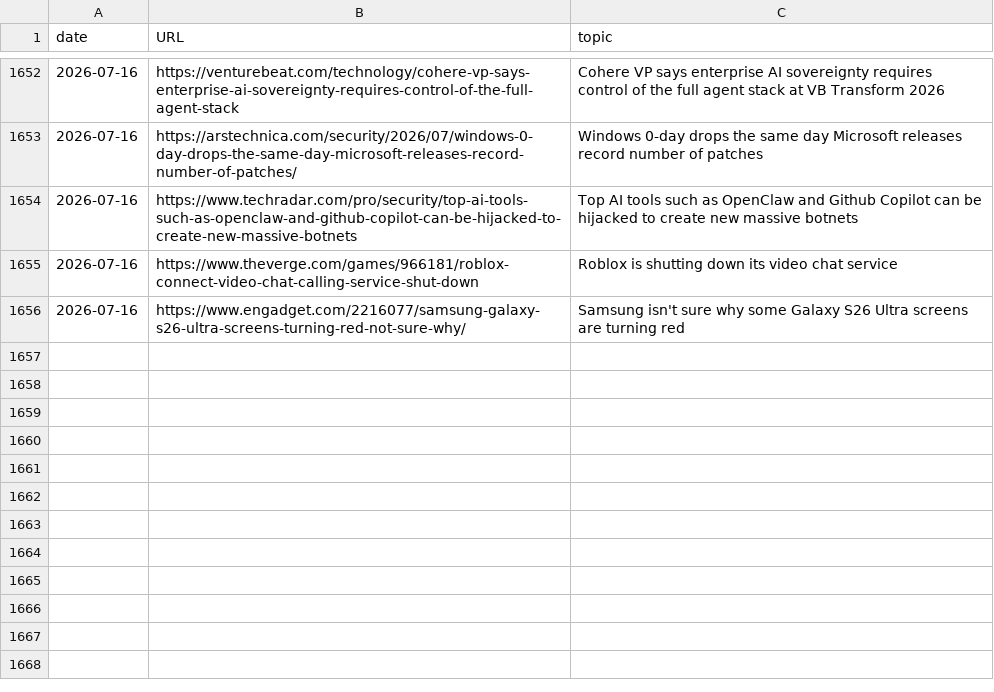
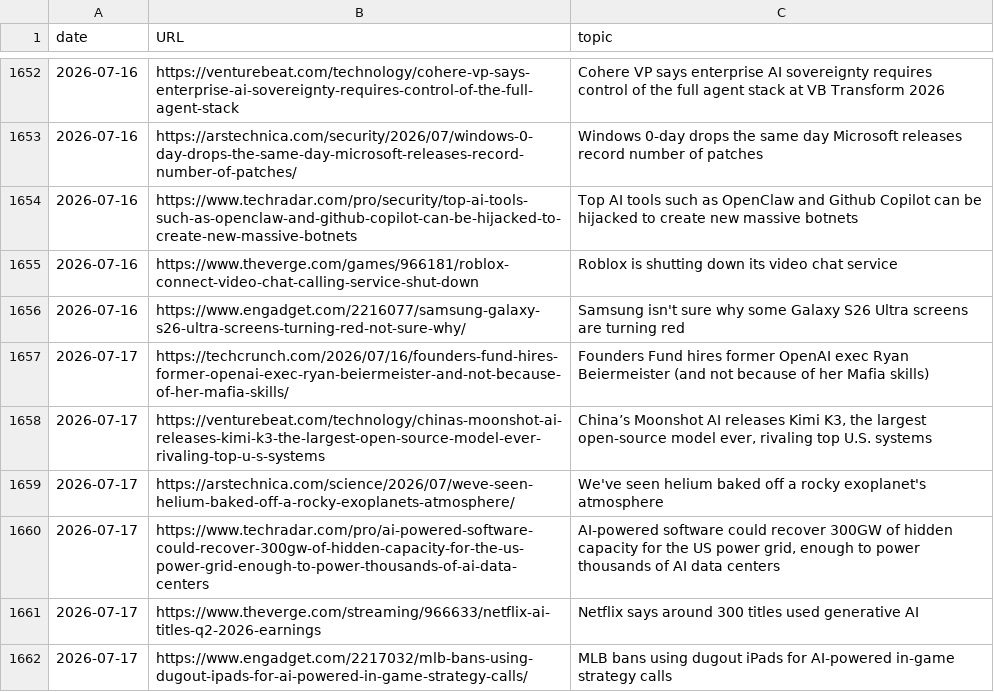
Before and after one commit to cheoljoo/english, a CSV file: database.csv, drawn as a sheet; only a part is shown, gaps mark what is left out; the diff names each change by its address in the sheet, - before the commit and + after, or states it on an @@ line.

```diff
--- a/database.csv
+++ b/database.csv
+row 1657: 2026-07-17 | https://techcrunch.com/2026/07/16/founders-fund-hires-former-openai-exec-ryan-beiermeister-and-not-because-of-her-mafia-skills/ | Founders Fund hires former OpenAI exec Ryan Beiermeister (and not because of her Mafia skills)
+row 1658: 2026-07-17 | https://venturebeat.com/technology/chinas-moonshot-ai-releases-kimi-k3-the-largest-open-source-model-ever-rivaling-top-u-s-systems | China’s Moonshot AI releases Kimi K3, the largest open-source model ever, rivaling top U.S. systems
+row 1659: 2026-07-17 | https://arstechnica.com/science/2026/07/weve-seen-helium-baked-off-a-rocky-exoplanets-atmosphere/ | We've seen helium baked off a rocky exoplanet's atmosphere
+row 1660: 2026-07-17 | https://www.techradar.com/pro/ai-powered-software-could-recover-300gw-of-hidden-capacity-for-the-us-power-grid-enough-to-power-thousands-of-ai-data-centers | AI-powered software could recover 300GW of hidden capacity for the US power grid, enough to power thousands of AI data centers
+row 1661: 2026-07-17 | https://www.theverge.com/streaming/966633/netflix-ai-titles-q2-2026-earnings | Netflix says around 300 titles used generative AI
+row 1662: 2026-07-17 | https://www.engadget.com/2217032/mlb-bans-using-dugout-ipads-for-ai-powered-in-game-strategy-calls/ | MLB bans using dugout iPads for AI-powered in-game strategy calls
```
Also changed, not shown: 1 other file.
